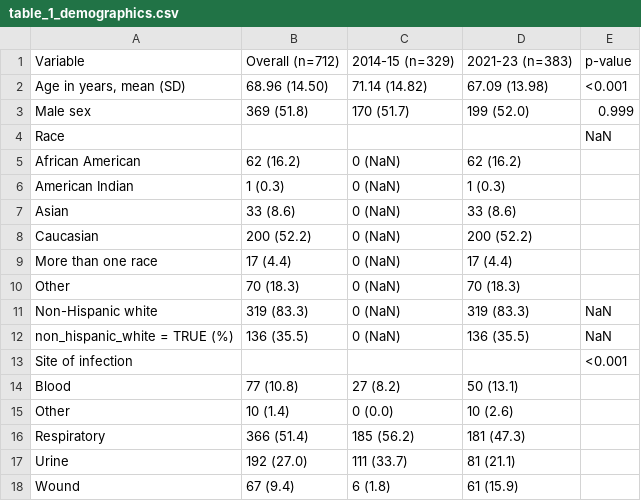
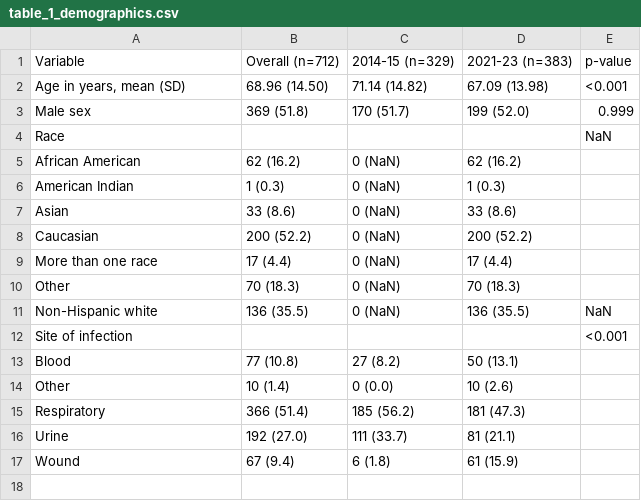
Before and after one commit to kylegontjes/INTEGRATE-resistance-ms, a CSV file: tables/table_1_demographics.csv, drawn as a sheet.

Commit message:
update table 1

```diff
--- a/tables/table_1_demographics.csv
+++ b/tables/table_1_demographics.csv
@@ -10,4 +10,3 @@ Race,,,,NaN
    Other,70 (18.3),0 (NaN),70 (18.3),
-Non-Hispanic white,319 (83.3),0 (NaN),319 (83.3),NaN
-non_hispanic_white = TRUE (%),136 (35.5),0 (NaN),136 (35.5),NaN
+Non-Hispanic white,136 (35.5),0 (NaN),136 (35.5),NaN
 Site of infection,,,,<0.001
```
Also changed, not shown: 6 other files.
